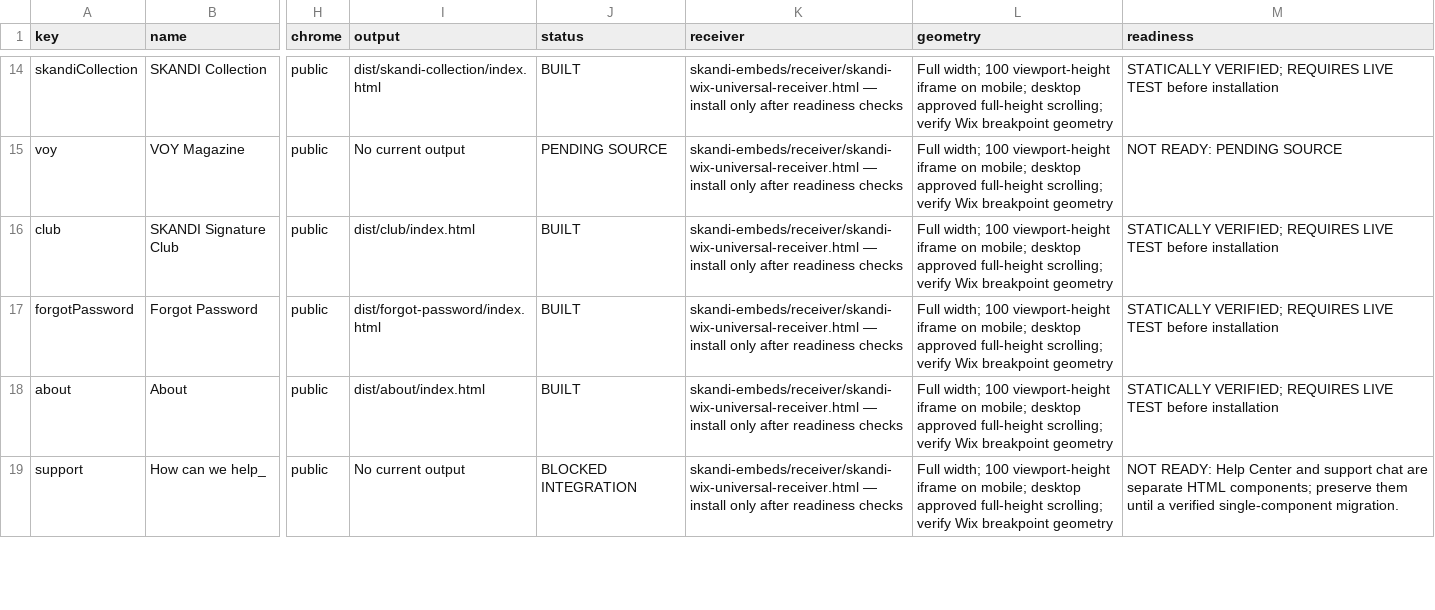
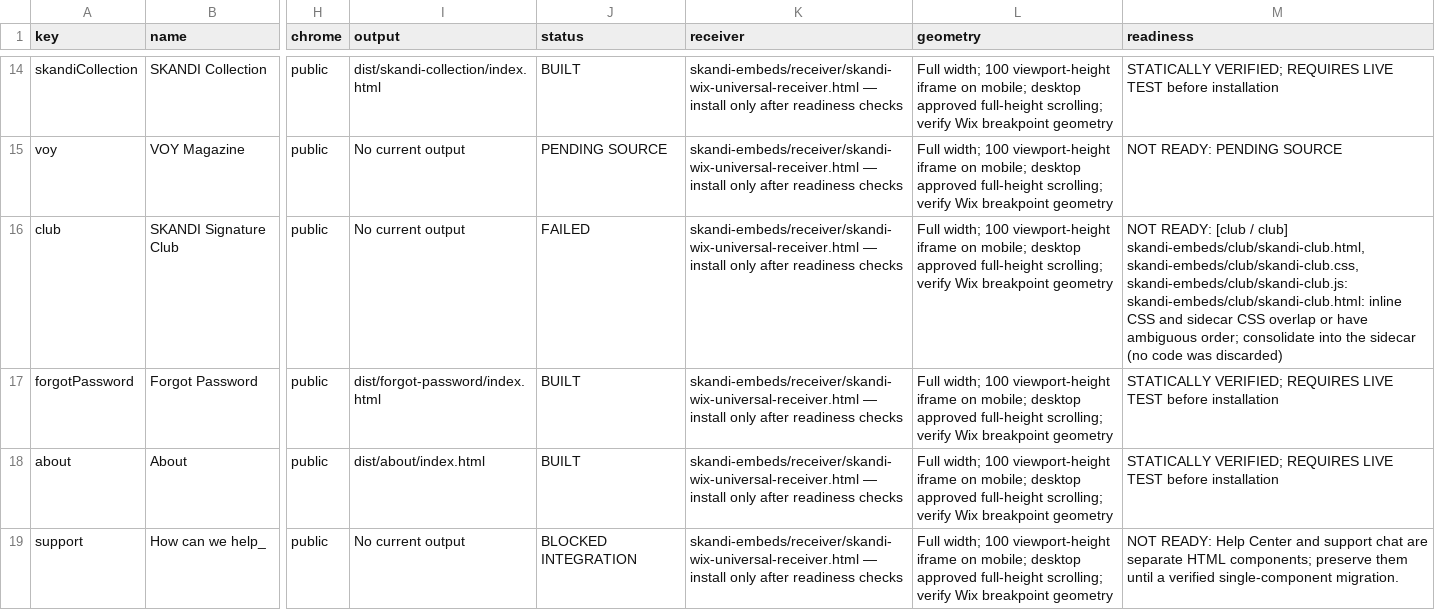
Before and after one commit to skanditravels/SKANDI-TRAVELS, a CSV file: dist/wix-installation.csv, drawn as a sheet; only a part is shown, gaps mark what is left out; the diff names each change by its address in the sheet, - before the commit and + after, or states it on an @@ line.

```diff
--- a/dist/wix-installation.csv
+++ b/dist/wix-installation.csv
-I16 (output): dist/club/index.html
+I16 (output): No current output
-J16 (status): BUILT
+J16 (status): FAILED
-M16 (readiness): STATICALLY VERIFIED; REQUIRES LIVE TEST before installation
+M16 (readiness): NOT READY: [club / club] skandi-embeds/club/skandi-club.html, skandi-embeds/club/skandi-club.css, skandi-embeds/club/skandi-club.js: skandi-embeds/club/skandi-club.html: inline CSS and sidecar CSS overlap or have ambiguous order; consolidate into the sidecar (no code was discarded)
```
Also changed, not shown: 2 other files.
